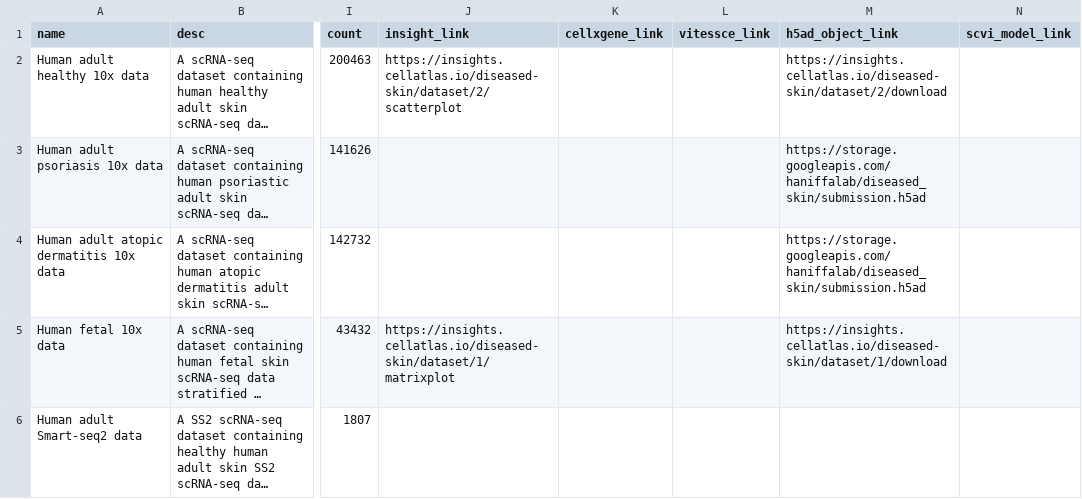
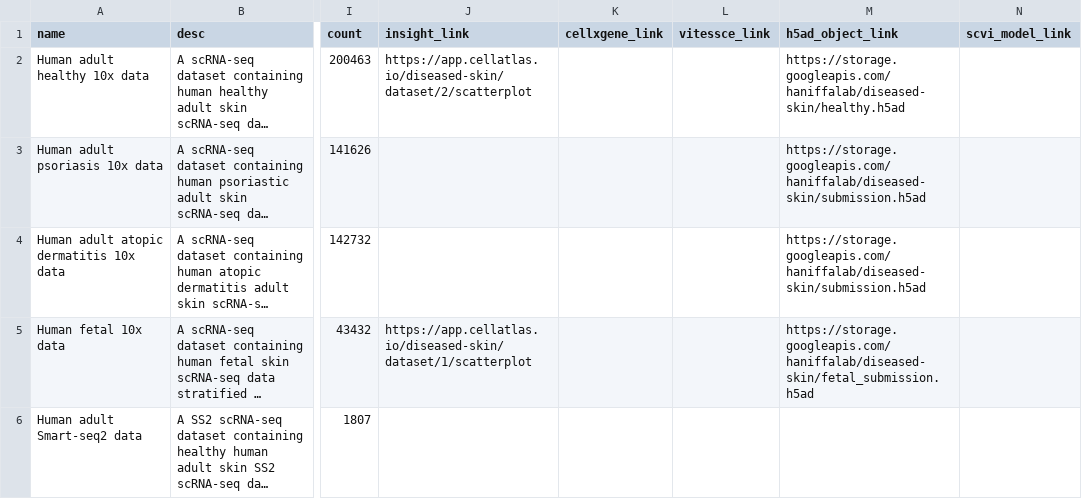
Before and after one commit to haniffalab/jekyll-hdca, a CSV file: _data/diseased-skin.csv, drawn as a sheet; only a part is shown, gaps mark what is left out; long unchanged cells end in …; the diff names each change by its address in the sheet, - before the commit and + after, or states it on an @@ line.

```diff
--- a/_data/diseased-skin.csv
+++ b/_data/diseased-skin.csv
-J2 (insight_link): https://insights.cellatlas.io/diseased-skin/dataset/2/scatterplot
+J2 (insight_link): https://app.cellatlas.io/diseased-skin/dataset/2/scatterplot
-M2 (h5ad_object_link): https://insights.cellatlas.io/diseased-skin/dataset/2/download
+M2 (h5ad_object_link): https://storage.googleapis.com/haniffalab/diseased-skin/healthy.h5ad
-M3:M4 (h5ad_object_link): https://storage.googleapis.com/haniffalab/diseased_skin/submission.h5ad
+M3:M4 (h5ad_object_link): https://storage.googleapis.com/haniffalab/diseased-skin/submission.h5ad
-J5 (insight_link): https://insights.cellatlas.io/diseased-skin/dataset/1/matrixplot
+J5 (insight_link): https://app.cellatlas.io/diseased-skin/dataset/1/scatterplot
-M5 (h5ad_object_link): https://insights.cellatlas.io/diseased-skin/dataset/1/download
+M5 (h5ad_object_link): https://storage.googleapis.com/haniffalab/diseased-skin/fetal_submission.h5ad
```
Also changed, not shown: _data/fetal-bone-marrow.csv, _data/fetal-liver.csv, 1 other file.
